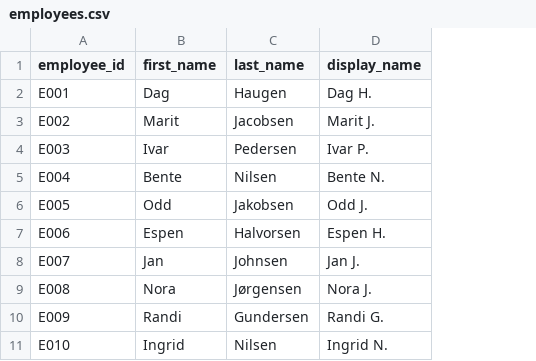
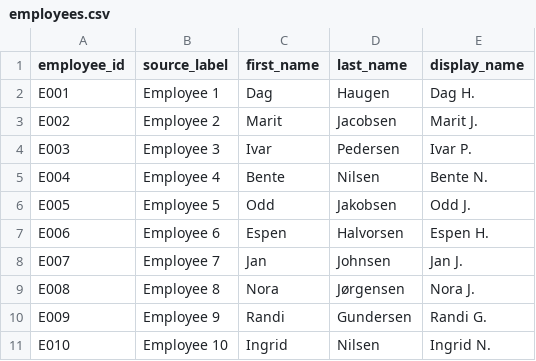
Before and after one commit to jwgrawe/SF-ShiftPlanner, a CSV file: data/seed/employees.csv, drawn as a sheet; only a part is shown; the diff names each change by its address in the sheet, - before the commit and + after, or states it on an @@ line.

```diff
--- a/data/seed/employees.csv
+++ b/data/seed/employees.csv
+column B (source_label), rows 2-11: Employee 1 | Employee 2 | Employee 3 | Employee 4 | Employee 5 | Employee 6 | Employee 7 | Employee 8 | Employee 9 | Employee 10
```
Also changed, not shown: data/seed/competencies.csv, data/seed/functions.csv, 14 other files.
